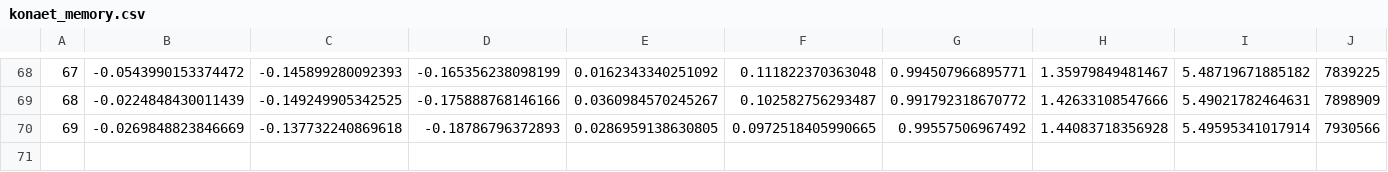
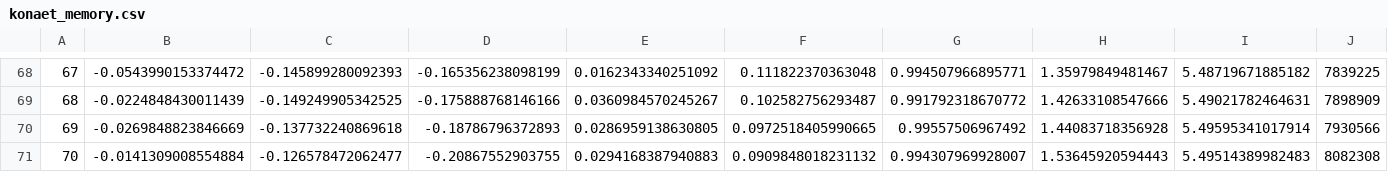
Before and after one commit to 7dsolv/RealidadeQuantica, a CSV file: state/konaet_memory.csv, drawn as a sheet; only a part is shown, gaps mark what is left out; rows hold the shown columns only; the diff names each change by its address in the sheet, - before the commit and + after, or states it on an @@ line.

```diff
--- a/state/konaet_memory.csv
+++ b/state/konaet_memory.csv
+row 71: 70 | -0.0141309008554884 | -0.126578472062477 | -0.20867552903755 | 0.0294168387940883 | 0.0909848018231132 | 0.994307969928007 | 1.53645920594443 | 5.49514389982483 | 8082308
```
Also changed, not shown: 6 other files.
